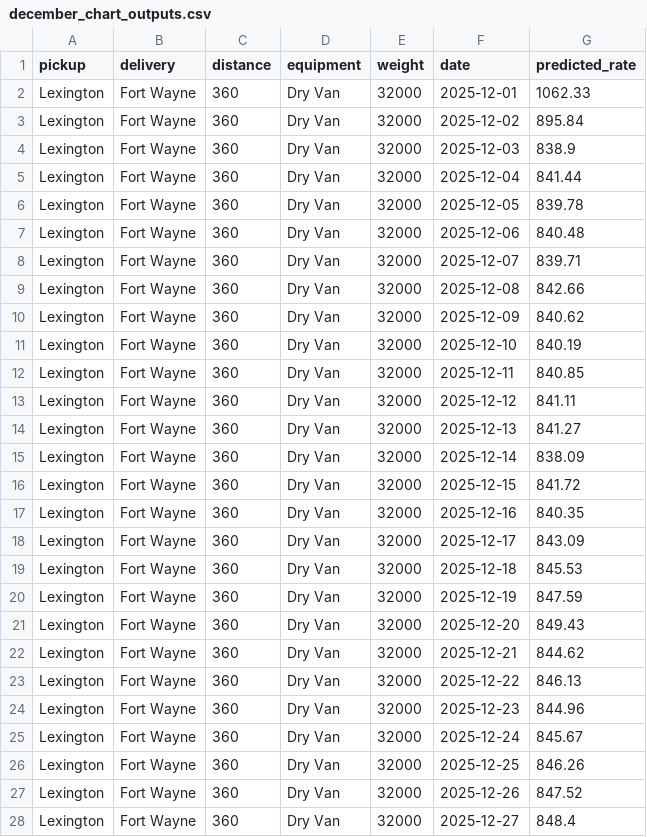
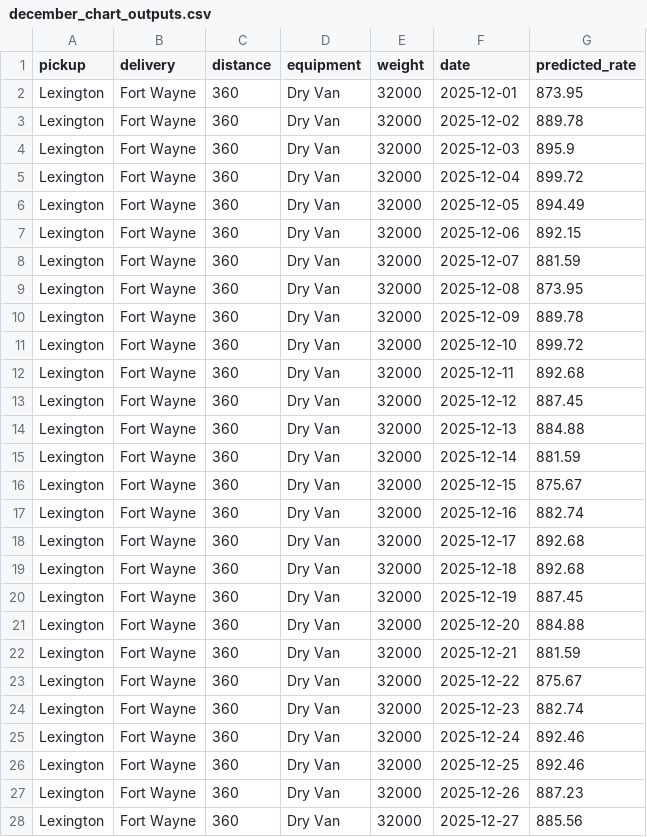
Before and after one commit to akash-pandey7/freight-rate-prediction, a CSV file: december_chart_outputs.csv, drawn as a sheet; only a part is shown; the diff covers the shown part only.

```diff
--- a/december_chart_outputs.csv
+++ b/december_chart_outputs.csv
@@ -1,28 +1,28 @@
 pickup,delivery,distance,equipment,weight,date,predicted_rate
-Lexington,Fort Wayne,360,Dry Van,32000,2025-12-01,1062.33
-Lexington,Fort Wayne,360,Dry Van,32000,2025-12-02,895.84
-Lexington,Fort Wayne,360,Dry Van,32000,2025-12-03,838.9
-Lexington,Fort Wayne,360,Dry Van,32000,2025-12-04,841.44
-Lexington,Fort Wayne,360,Dry Van,32000,2025-12-05,839.78
-Lexington,Fort Wayne,360,Dry Van,32000,2025-12-06,840.48
-Lexington,Fort Wayne,360,Dry Van,32000,2025-12-07,839.71
-Lexington,Fort Wayne,360,Dry Van,32000,2025-12-08,842.66
-Lexington,Fort Wayne,360,Dry Van,32000,2025-12-09,840.62
-Lexington,Fort Wayne,360,Dry Van,32000,2025-12-10,840.19
-Lexington,Fort Wayne,360,Dry Van,32000,2025-12-11,840.85
-Lexington,Fort Wayne,360,Dry Van,32000,2025-12-12,841.11
-Lexington,Fort Wayne,360,Dry Van,32000,2025-12-13,841.27
-Lexington,Fort Wayne,360,Dry Van,32000,2025-12-14,838.09
-Lexington,Fort Wayne,360,Dry Van,32000,2025-12-15,841.72
-Lexington,Fort Wayne,360,Dry Van,32000,2025-12-16,840.35
-Lexington,Fort Wayne,360,Dry Van,32000,2025-12-17,843.09
-Lexington,Fort Wayne,360,Dry Van,32000,2025-12-18,845.53
-Lexington,Fort Wayne,360,Dry Van,32000,2025-12-19,847.59
-Lexington,Fort Wayne,360,Dry Van,32000,2025-12-20,849.43
-Lexington,Fort Wayne,360,Dry Van,32000,2025-12-21,844.62
-Lexington,Fort Wayne,360,Dry Van,32000,2025-12-22,846.13
-Lexington,Fort Wayne,360,Dry Van,32000,2025-12-23,844.96
-Lexington,Fort Wayne,360,Dry Van,32000,2025-12-24,845.67
-Lexington,Fort Wayne,360,Dry Van,32000,2025-12-25,846.26
-Lexington,Fort Wayne,360,Dry Van,32000,2025-12-26,847.52
-Lexington,Fort Wayne,360,Dry Van,32000,2025-12-27,848.4
+Lexington,Fort Wayne,360,Dry Van,32000,2025-12-01,873.95
+Lexington,Fort Wayne,360,Dry Van,32000,2025-12-02,889.78
+Lexington,Fort Wayne,360,Dry Van,32000,2025-12-03,895.9
+Lexington,Fort Wayne,360,Dry Van,32000,2025-12-04,899.72
+Lexington,Fort Wayne,360,Dry Van,32000,2025-12-05,894.49
+Lexington,Fort Wayne,360,Dry Van,32000,2025-12-06,892.15
+Lexington,Fort Wayne,360,Dry Van,32000,2025-12-07,881.59
+Lexington,Fort Wayne,360,Dry Van,32000,2025-12-08,873.95
+Lexington,Fort Wayne,360,Dry Van,32000,2025-12-09,889.78
+Lexington,Fort Wayne,360,Dry Van,32000,2025-12-10,899.72
+Lexington,Fort Wayne,360,Dry Van,32000,2025-12-11,892.68
+Lexington,Fort Wayne,360,Dry Van,32000,2025-12-12,887.45
+Lexington,Fort Wayne,360,Dry Van,32000,2025-12-13,884.88
+Lexington,Fort Wayne,360,Dry Van,32000,2025-12-14,881.59
+Lexington,Fort Wayne,360,Dry Van,32000,2025-12-15,875.67
+Lexington,Fort Wayne,360,Dry Van,32000,2025-12-16,882.74
+Lexington,Fort Wayne,360,Dry Van,32000,2025-12-17,892.68
+Lexington,Fort Wayne,360,Dry Van,32000,2025-12-18,892.68
+Lexington,Fort Wayne,360,Dry Van,32000,2025-12-19,887.45
+Lexington,Fort Wayne,360,Dry Van,32000,2025-12-20,884.88
+Lexington,Fort Wayne,360,Dry Van,32000,2025-12-21,881.59
+Lexington,Fort Wayne,360,Dry Van,32000,2025-12-22,875.67
+Lexington,Fort Wayne,360,Dry Van,32000,2025-12-23,882.74
+Lexington,Fort Wayne,360,Dry Van,32000,2025-12-24,892.46
+Lexington,Fort Wayne,360,Dry Van,32000,2025-12-25,892.46
+Lexington,Fort Wayne,360,Dry Van,32000,2025-12-26,887.23
+Lexington,Fort Wayne,360,Dry Van,32000,2025-12-27,885.56
```
Also changed, not shown: 4 edited cells elsewhere in this file, validation_predictions.csv.
